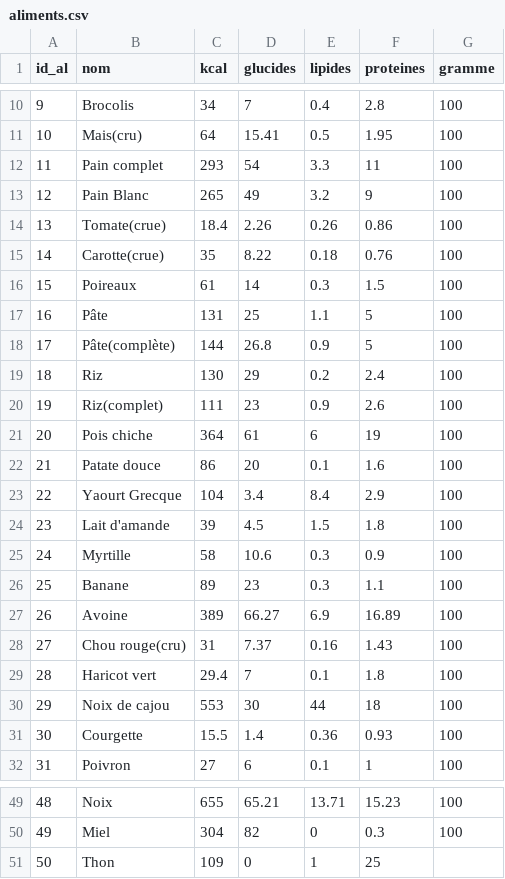
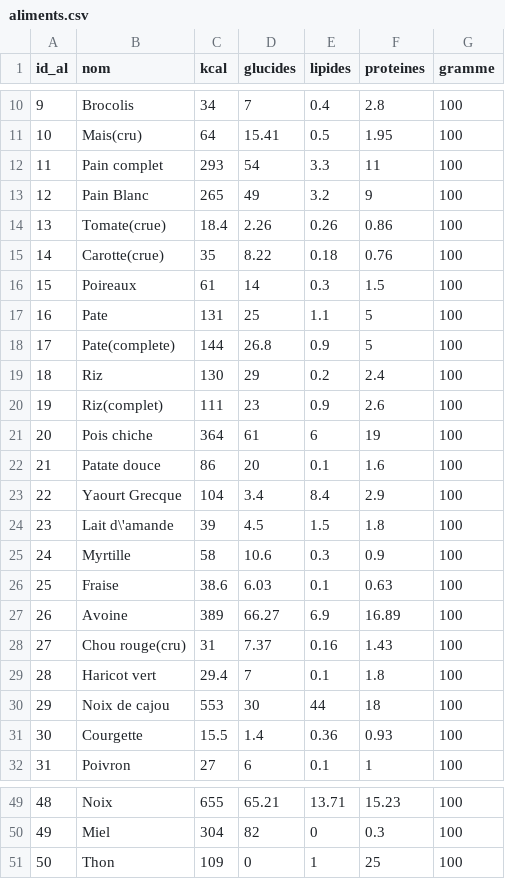
Before and after one commit to Colep972/Projects, a CSV file: NutriWebbos/modele/aliments.csv, drawn as a sheet; only a part is shown, gaps mark what is left out; the diff names each change by its address in the sheet, - before the commit and + after, or states it on an @@ line.

```diff
--- a/NutriWebbos/modele/aliments.csv
+++ b/NutriWebbos/modele/aliments.csv
-B17 (nom): Pâte
+B17 (nom): Pate
-B18 (nom): Pâte(complète)
+B18 (nom): Pate(complete)
-B24 (nom): Lait d'amande
+B24 (nom): Lait d\'amande
-B26 (nom): Banane
+B26 (nom): Fraise
-C26 (kcal): 89
+C26 (kcal): 38.6
-D26 (glucides): 23
+D26 (glucides): 6.03
-E26 (lipides): 0.3
+E26 (lipides): 0.1
-F26 (proteines): 1.1
+F26 (proteines): 0.63
-G51 (gramme): (empty)
+G51 (gramme): 100
```
Also changed, not shown: 44 other files.
